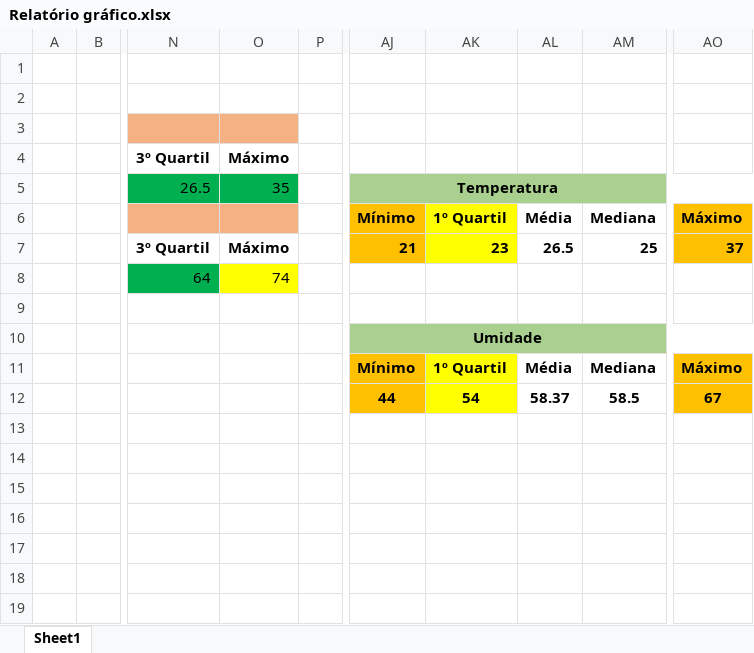
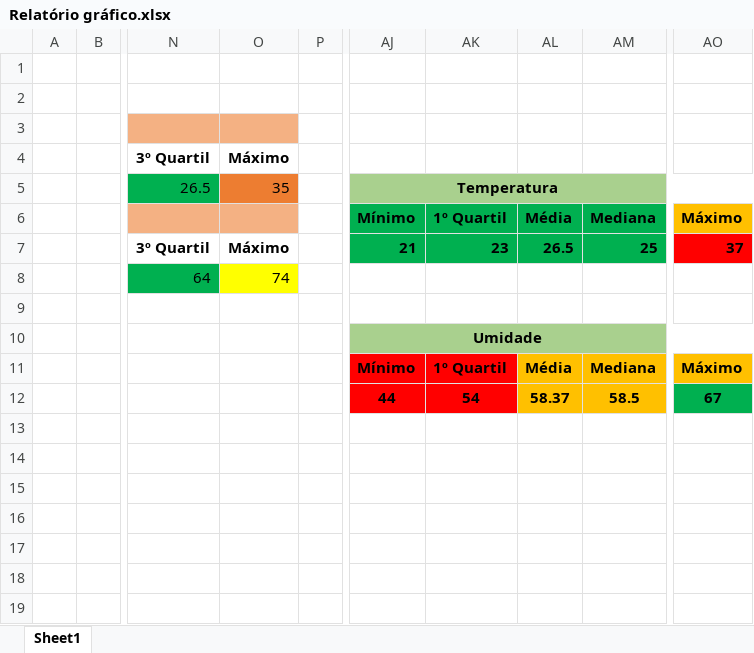
Before and after one commit to 1adsa-grupo10/Projeto-P-I, an Excel workbook: Relatório/Relatório gráfico.xlsx, sheet Sheet1, drawn as a sheet; only a part is shown, gaps mark what is left out; values as stored, in another font and other column widths than the file's, no borders; charts and pictures not drawn; the diff names each change by its address in the sheet, - before the commit and + after, or states it on an @@ line.

```diff
--- a/Relatório/Relatório gráfico.xlsx (sheet Sheet1)
+++ b/Relatório/Relatório gráfico.xlsx (sheet Sheet1)
-O5 fill: #00B050
+O5 fill: #ED7D31
-AJ6:AJ7 fill: #FFC000
+AJ6:AJ7 fill: #00B050
-AK6:AK7 fill: #FFFF00
+AK6:AK7 fill: #00B050
-AL6:AM7 fill: none
+AL6:AM7 fill: #00B050
-AO7 fill: #FFC000
+AO7 fill: #FF0000
-AJ11:AJ12 fill: #FFC000
+AJ11:AJ12 fill: #FF0000
-AK11:AK12 fill: #FFFF00
+AK11:AK12 fill: #FF0000
-AL11:AM12 fill: none
+AL11:AM12 fill: #FFC000
-AO12 fill: #FFC000
+AO12 fill: #00B050
```
Also changed, not shown: 1 other file.
